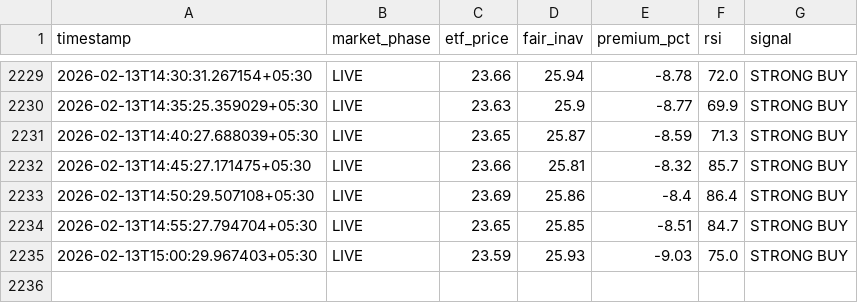
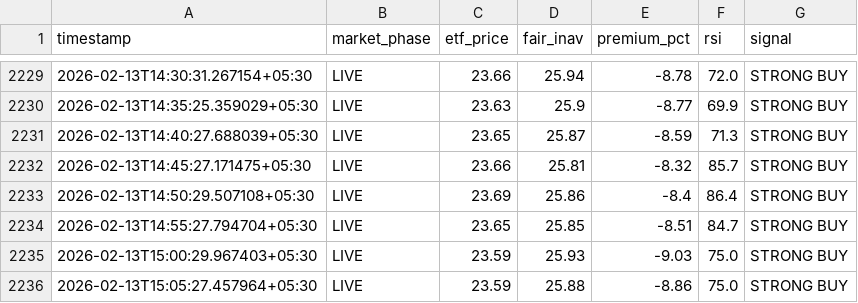
Before and after one commit to tester2021test/silver-tracker, a CSV file: silver_history.csv, drawn as a sheet; only a part is shown, gaps mark what is left out; the diff names each change by its address in the sheet, - before the commit and + after, or states it on an @@ line.

```diff
--- a/silver_history.csv
+++ b/silver_history.csv
+row 2236: 2026-02-13T15:05:27.457964+05:30 | LIVE | 23.59 | 25.88 | -8.86 | 75.0 | STRONG BUY
```
